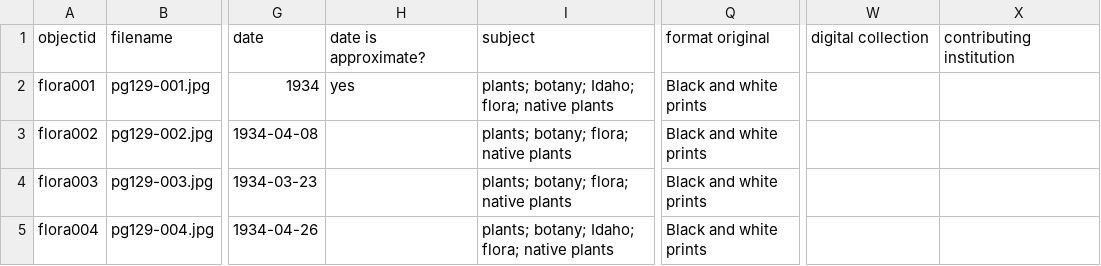
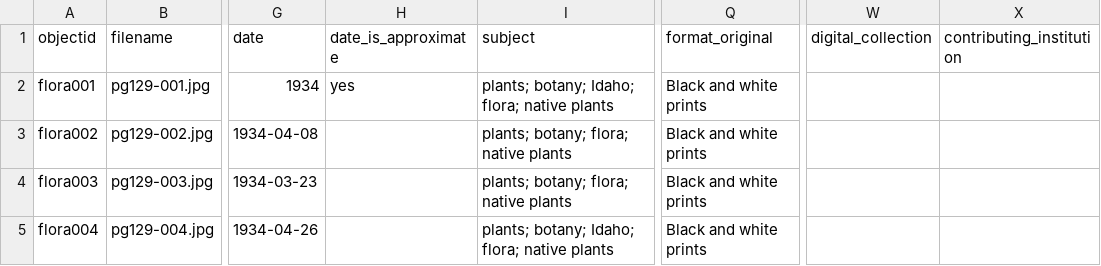
Before and after one commit to uidaholib/base-digital-collections-template, a CSV file: _data/idahoflora.csv, drawn as a sheet; only a part is shown, gaps mark what is left out; the diff names each change by its address in the sheet, - before the commit and + after, or states it on an @@ line.

Commit message:
fix metadata field names

```diff
--- a/_data/idahoflora.csv
+++ b/_data/idahoflora.csv
-H1: date is approximate?
+H1: date_is_approximate
-Q1: format original
+Q1: format_original
-W1: digital collection
+W1: digital_collection
-X1: contributing institution
+X1: contributing_institution
```
